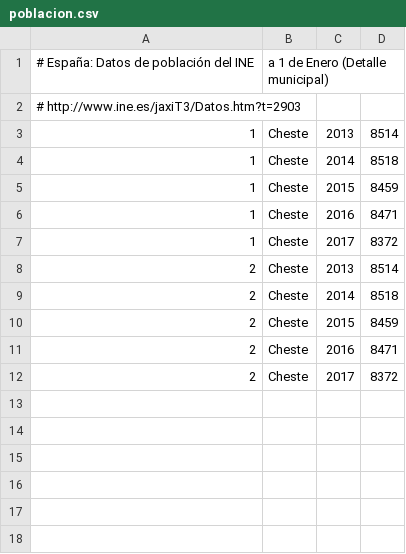
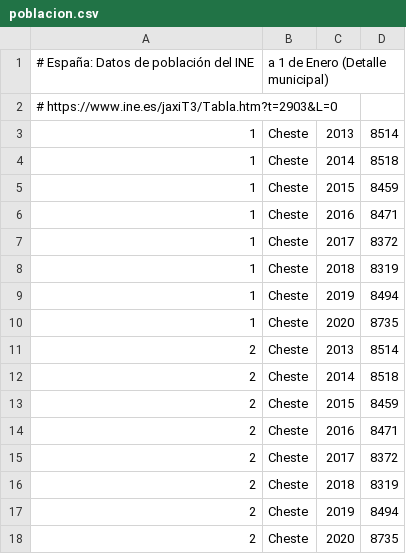
Before and after one commit to civio/presupuesto-cheste, a CSV file: data/poblacion.csv, drawn as a sheet.

```diff
--- a/data/poblacion.csv
+++ b/data/poblacion.csv
@@ -1,3 +1,3 @@
 # España: Datos de población del INE, a 1 de Enero (Detalle municipal)
-#   http://www.ine.es/jaxiT3/Datos.htm?t=2903
+#   https://www.ine.es/jaxiT3/Tabla.htm?t=2903&L=0
 1,Cheste,2013,8514
@@ -7,2 +7,5 @@
 1,Cheste,2017,8372
+1,Cheste,2018,8319
+1,Cheste,2019,8494
+1,Cheste,2020,8735
 2,Cheste,2013,8514
@@ -12 +15,4 @@
 2,Cheste,2017,8372
+2,Cheste,2018,8319
+2,Cheste,2019,8494
+2,Cheste,2020,8735
```
Also changed, not shown: data/inflacion.csv.
